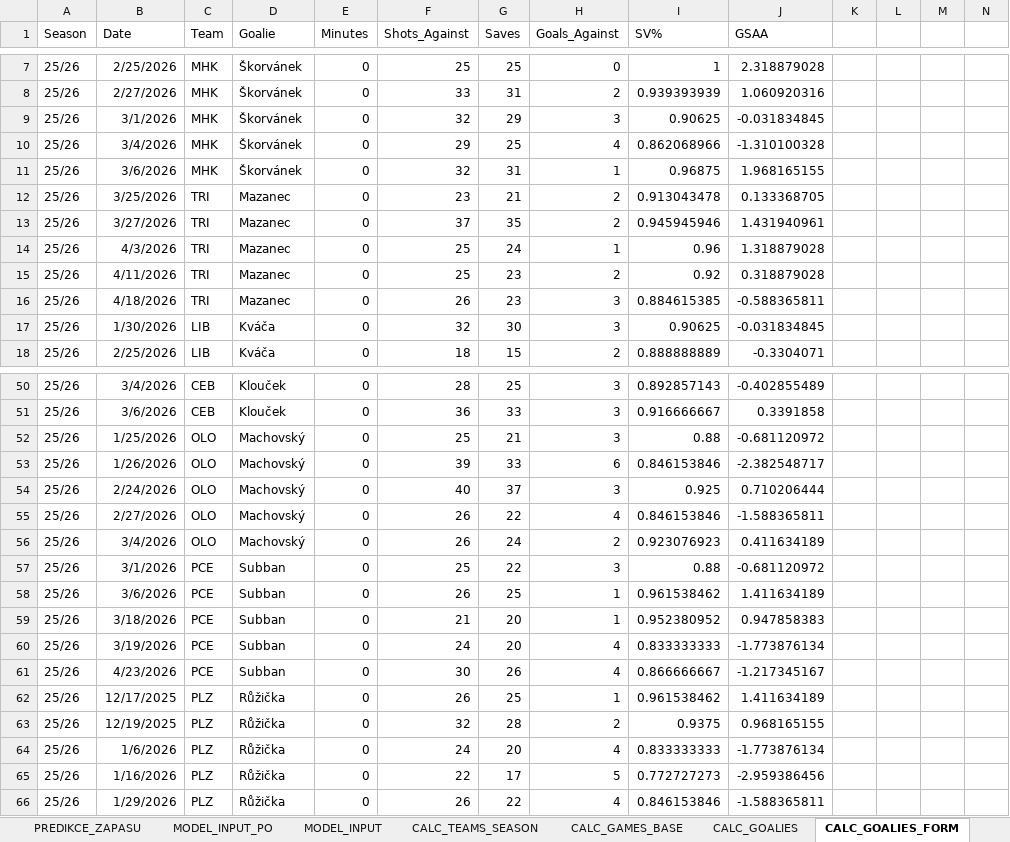
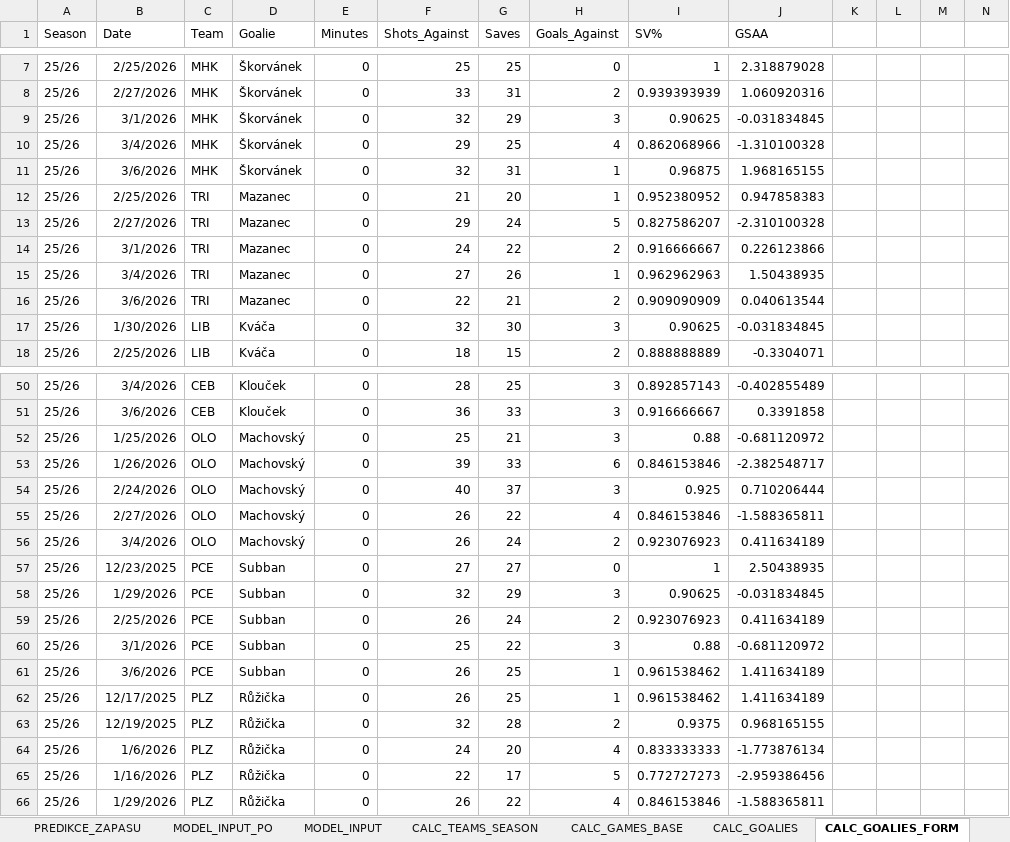
Before and after one commit to StayJayJay/hockey_dat.cenV2, an Excel workbook: data/HOCKEY_LOGIC_PREDICTIONS.xlsx, sheet CALC_GOALIES_FORM, drawn as a sheet; only a part is shown, gaps mark what is left out; values as stored, in another font and other column widths than the file's, no borders; removed rows and columns are numbered as before the commit, all else as after; rows hold the shown columns only; the diff covers the shown part only; the diff names each change by its address in the sheet, - before the commit and + after, or states it on an @@ line.

```diff
--- a/data/HOCKEY_LOGIC_PREDICTIONS.xlsx (sheet CALC_GOALIES_FORM)
+++ b/data/HOCKEY_LOGIC_PREDICTIONS.xlsx (sheet CALC_GOALIES_FORM)
-B12 (Date): 3/25/2026
+B12 (Date): 2/25/2026
-F12 (Shots_Against): 23
+F12 (Shots_Against): 21
-G12 (Saves): 21
+G12 (Saves): 20
-H12 (Goals_Against): 2
+H12 (Goals_Against): 1
-I12 (SV%): 0.913043478
+I12 (SV%): 0.952380952
-J12 (GSAA): 0.133368705
+J12 (GSAA): 0.947858383
+row 13: 25/26 | 2/27/2026 | TRI | Mazanec | 0 | 29 | 24 | 5 | 0.827586207 | -2.310100328
-B14 (Date): 3/27/2026
+B14 (Date): 3/1/2026
-F14 (Shots_Against): 37
+F14 (Shots_Against): 24
-G14 (Saves): 35
+G14 (Saves): 22
-I14 (SV%): 0.945945946
+I14 (SV%): 0.916666667
-J14 (GSAA): 1.431940961
+J14 (GSAA): 0.226123866
-B15 (Date): 4/3/2026
+B15 (Date): 3/4/2026
-F15 (Shots_Against): 25
+F15 (Shots_Against): 27
-G15 (Saves): 24
+G15 (Saves): 26
-I15 (SV%): 0.96
+I15 (SV%): 0.962962963
-J15 (GSAA): 1.318879028
+J15 (GSAA): 1.50438935
-B16 (Date): 4/11/2026
+B16 (Date): 3/6/2026
-F16 (Shots_Against): 25
+F16 (Shots_Against): 22
-G16 (Saves): 23
+G16 (Saves): 21
-I16 (SV%): 0.92
+I16 (SV%): 0.909090909
-J16 (GSAA): 0.318879028
+J16 (GSAA): 0.040613544
-row 16: 25/26 | 4/18/2026 | TRI | Mazanec | 0 | 26 | 23 | 3 | 0.884615385 | -0.588365811
+row 57: 25/26 | 12/23/2025 | PCE | Subban | 0 | 27 | 27 | 0 | 1 | 2.50438935
+row 58: 25/26 | 1/29/2026 | PCE | Subban | 0 | 32 | 29 | 3 | 0.90625 | -0.031834845
+row 59: 25/26 | 2/25/2026 | PCE | Subban | 0 | 26 | 24 | 2 | 0.923076923 | 0.411634189
-row 59: 25/26 | 3/18/2026 | PCE | Subban | 0 | 21 | 20 | 1 | 0.952380952 | 0.947858383
-row 60: 25/26 | 3/19/2026 | PCE | Subban | 0 | 24 | 20 | 4 | 0.833333333 | -1.773876134
-row 61: 25/26 | 4/23/2026 | PCE | Subban | 0 | 30 | 26 | 4 | 0.866666667 | -1.217345167
```
Also changed, not shown: 58 edited cells elsewhere in this sheet, sheet CALC_GAMES_BASE, sheet RAW_GAMES, sheet MODEL_INPUT, sheet RAW_GOALIES_GAMES, sheet RAW_PP_PK, sheet CALC_GOALIES, formulas that keep their value.
